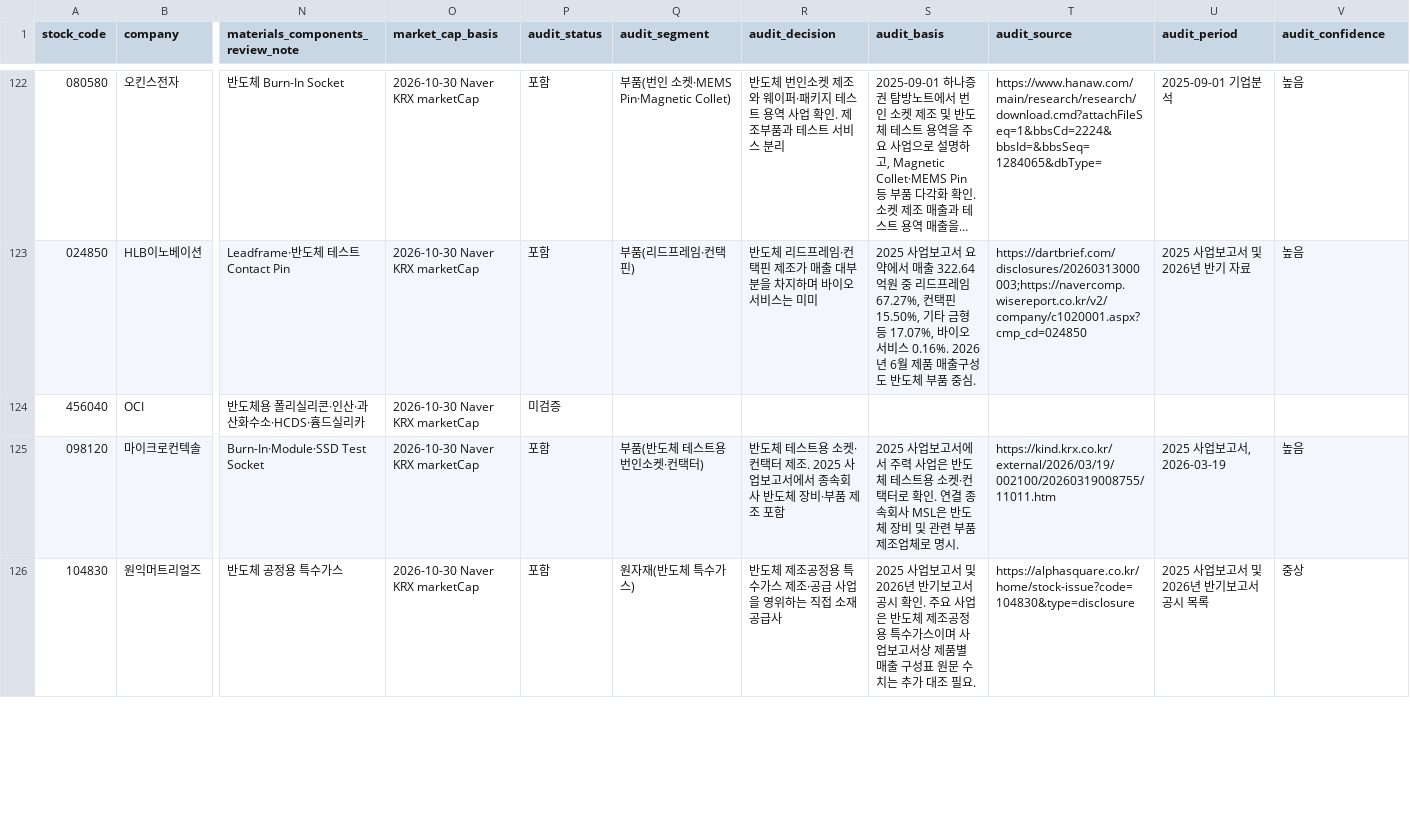
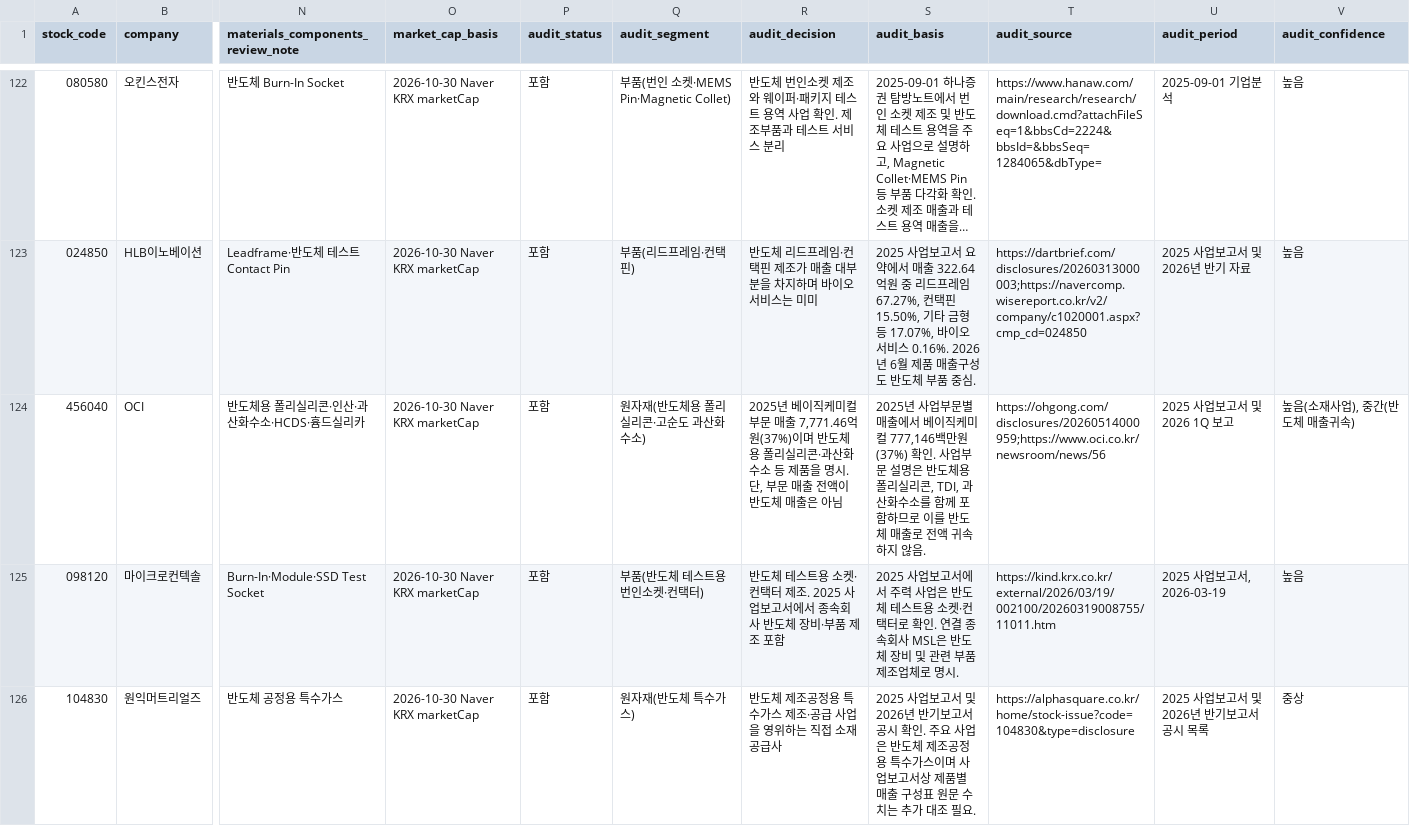
Before and after one commit to captaincatb-web/Sangsaengnews, a CSV file: scripts/semi_combined_review.csv, drawn as a sheet; only a part is shown, gaps mark what is left out; long unchanged cells end in …; the diff covers the shown part only; the diff names each change by its address in the sheet, - before the commit and + after, or states it on an @@ line.

```diff
--- a/scripts/semi_combined_review.csv
+++ b/scripts/semi_combined_review.csv
-P124 (audit_status): 미검증
+P124 (audit_status): 포함
-Q124 (audit_segment): (empty)
+Q124 (audit_segment): 원자재(반도체용 폴리실리콘·고순도 과산화수소)
-R124 (audit_decision): (empty)
+R124 (audit_decision): 2025년 베이직케미컬 부문 매출 7,771.46억원(37%)이며 반도체용 폴리실리콘·과산화수소 등 제품을 명시. 단, 부문 매출 전액이 반도체 매출은 아님
-S124 (audit_basis): (empty)
+S124 (audit_basis): 2025년 사업부문별 매출에서 베이직케미컬 777,146백만원(37%) 확인. 사업부문 설명은 반도체용 폴리실리콘, TDI, 과산화수소를 함께 포함하므로 이를 반도체 매출로 전액 귀속하지 않음.
-T124 (audit_source): (empty)
+T124 (audit_source): https://ohgong.com/disclosures/20260514000959;https://www.oci.co.kr/newsroom/news/56
-U124 (audit_period): (empty)
+U124 (audit_period): 2025 사업보고서 및 2026 1Q 보고
-V124 (audit_confidence): (empty)
+V124 (audit_confidence): 높음(소재사업), 중간(반도체 매출귀속)
```
Also changed, not shown: 35 edited cells elsewhere in this file.
